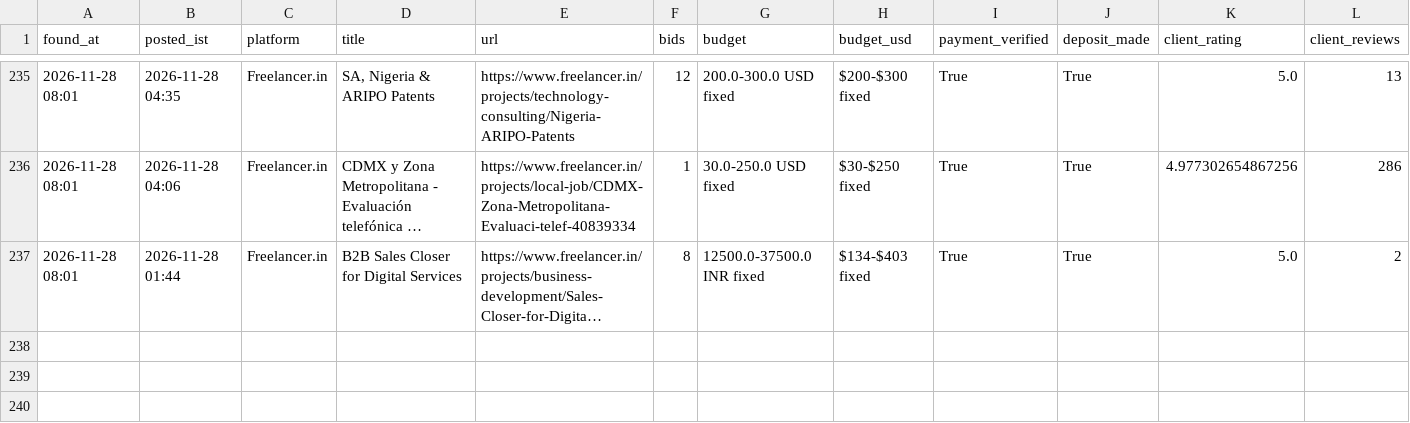
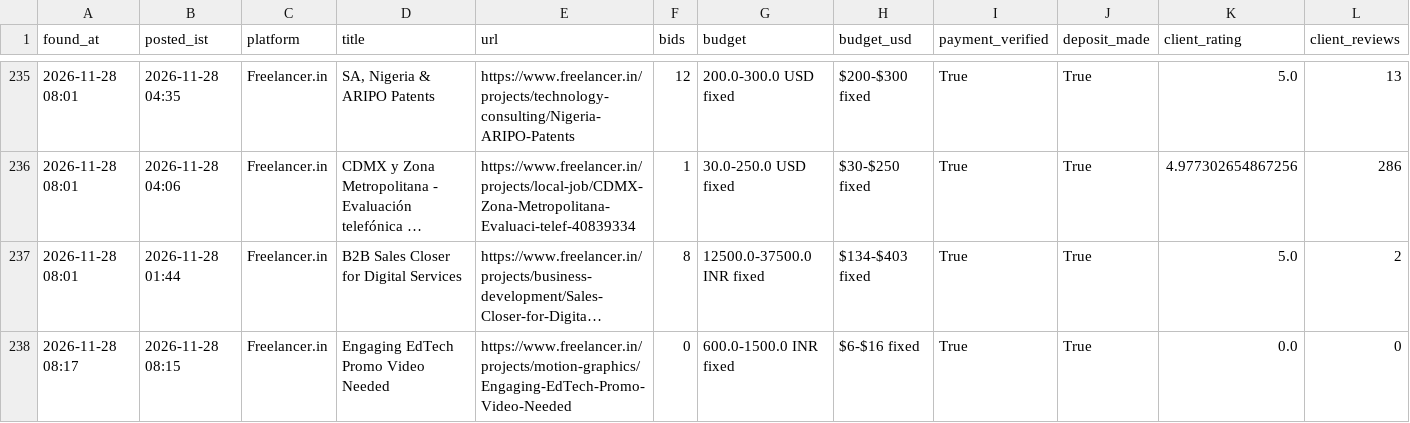
Before and after one commit to vinay2210974/freelance-gig-scanner, a CSV file: new_matches.csv, drawn as a sheet; only a part is shown, gaps mark what is left out; long unchanged cells end in …; rows hold the shown columns only; the diff names each change by its address in the sheet, - before the commit and + after, or states it on an @@ line.

```diff
--- a/new_matches.csv
+++ b/new_matches.csv
+row 238: 2026-11-28 08:17 | 2026-11-28 08:15 | Freelancer.in | Engaging EdTech Promo Video Needed | https://www.freelancer.in/projects/motion-graphics/Engaging-EdTech-Promo-Video-Needed | 0 | 600.0-1500.0 INR fixed | $6-$16 fixed | True | True | 0.0 | 0
```
Also changed, not shown: 3 other files.
